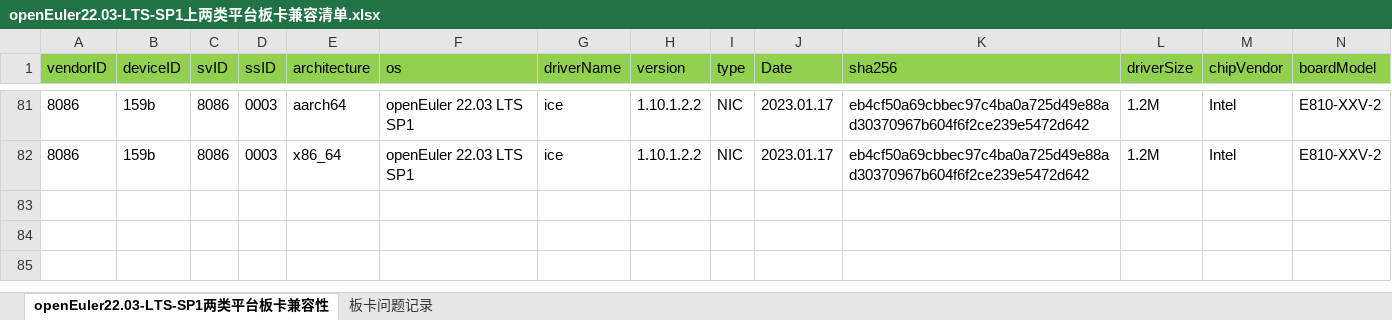
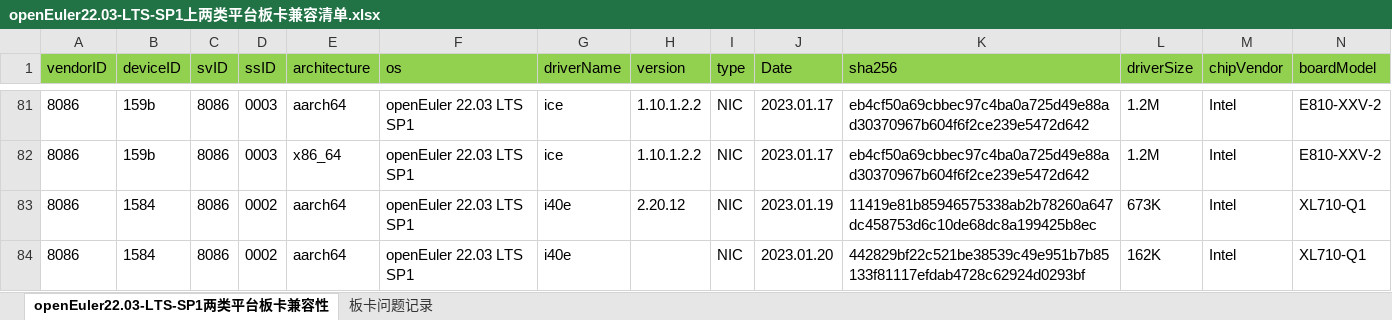
Before and after one commit to tttomorrow/euler-portal, an Excel workbook: data/compatibility/openEuler22.03-LTS-SP1上两类平台板卡兼容清单.xlsx, sheet openEuler22.03-LTS-SP1两类平台板卡兼容性, drawn as a sheet; only a part is shown, gaps mark what is left out; values as stored, in another font and other column widths than the file's, no borders; rows hold the shown columns only; the diff names each change by its address in the sheet, - before the commit and + after, or states it on an @@ line.

Commit message:
Add XL710-Q1 cards info for openEuler22.03-LTS-SP1

```diff
--- a/data/compatibility/openEuler22.03-LTS-SP1上两类平台板卡兼容清单.xlsx (sheet openEuler22.03-LTS-SP1两类平台板卡兼容性)
+++ b/data/compatibility/openEuler22.03-LTS-SP1上两类平台板卡兼容清单.xlsx (sheet openEuler22.03-LTS-SP1两类平台板卡兼容性)
+row 83: 8086 | 1584 | 8086 | 0002 | aarch64 | openEuler 22.03 LTS SP1 | i40e | 2.20.12 | NIC | 2023.01.19 | 11419e81b85946575338ab2b78260a647dc458753d6c10de68dc8a199425b8ec | 673K | Intel | XL710-Q1
+row 84: 8086 | 1584 | 8086 | 0002 | aarch64 | openEuler 22.03 LTS SP1 | i40e |  | NIC | 2023.01.20 | 442829bf22c521be38539c49e951b7b85133f81117efdab4728c62924d0293bf | 162K | Intel | XL710-Q1
```
Also changed, not shown: 2 other files.
